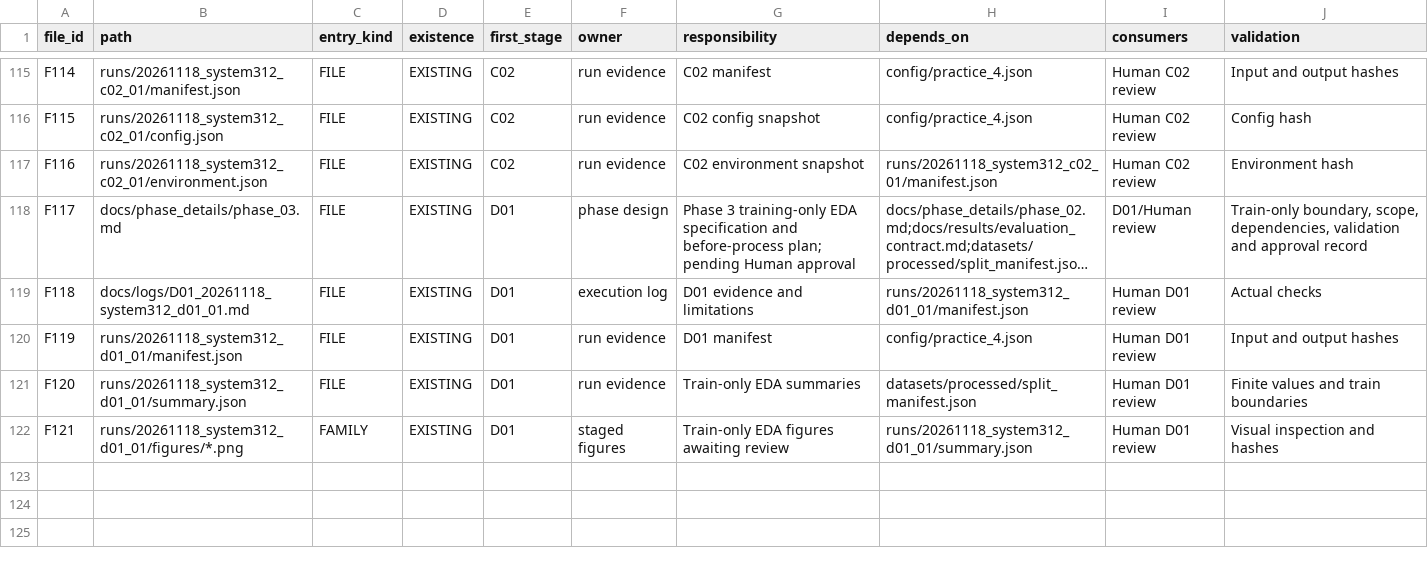
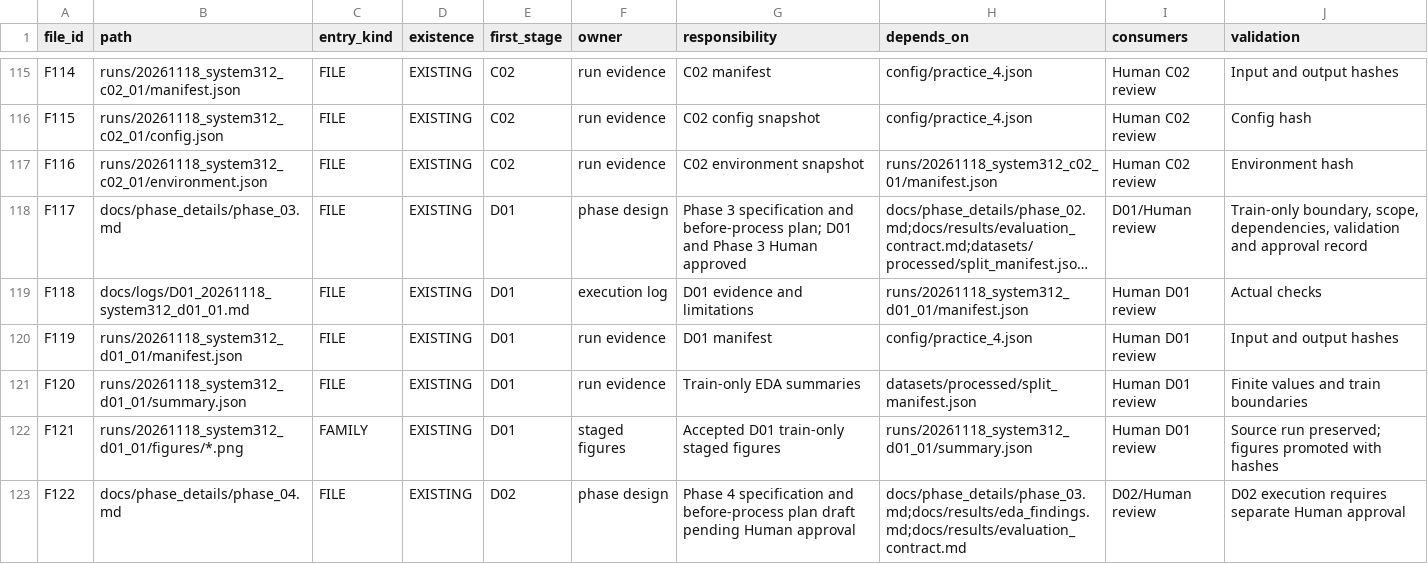
Before and after one commit to Tuvienn/TOTAL_LAB_PRACTICE_FOR_TIME_SERIES, a CSV file: total_practice/Practice_4/docs/plans/file_map.csv, drawn as a sheet; only a part is shown, gaps mark what is left out; long unchanged cells end in …; the diff covers the shown part only; the diff names each change by its address in the sheet, - before the commit and + after, or states it on an @@ line.

Commit message:
Close Phase 3

```diff
--- a/total_practice/Practice_4/docs/plans/file_map.csv
+++ b/total_practice/Practice_4/docs/plans/file_map.csv
-G118 (responsibility): Phase 3 training-only EDA specification and before-process plan; pending Human approval
+G118 (responsibility): Phase 3 specification and before-process plan; D01 and Phase 3 Human approved
-G122 (responsibility): Train-only EDA figures awaiting review
+G122 (responsibility): Accepted D01 train-only staged figures
-J122 (validation): Visual inspection and hashes
+J122 (validation): Source run preserved; figures promoted with hashes
+row 123: F122 | docs/phase_details/phase_04.md | FILE | EXISTING | D02 | phase design | Phase 4 specification and before-process plan draft pending Human approval | docs/phase_details/phase_03.md;docs/results/eda_findings.md;docs/results/evaluation_contract.md | D02/Human review | D02 execution requires separate Human approval
```
Also changed, not shown: 6 added rows elsewhere in this file, 10 other files.
